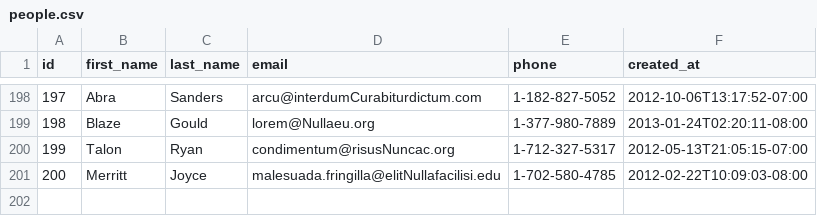
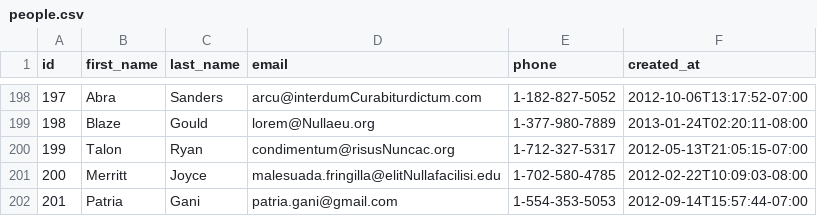
Before and after one commit to zen-fox-2018/parsing-data-1, a CSV file: people.csv, drawn as a sheet; only a part is shown, gaps mark what is left out; the diff names each change by its address in the sheet, - before the commit and + after, or states it on an @@ line.

Commit message:
parsing data 1 done

```diff
--- a/people.csv
+++ b/people.csv
+row 202: 201 | Patria | Gani | patria.gani@gmail.com | 1-554-353-5053 | 2012-09-14T15:57:44-07:00
```
Also changed, not shown: 1 other file.
